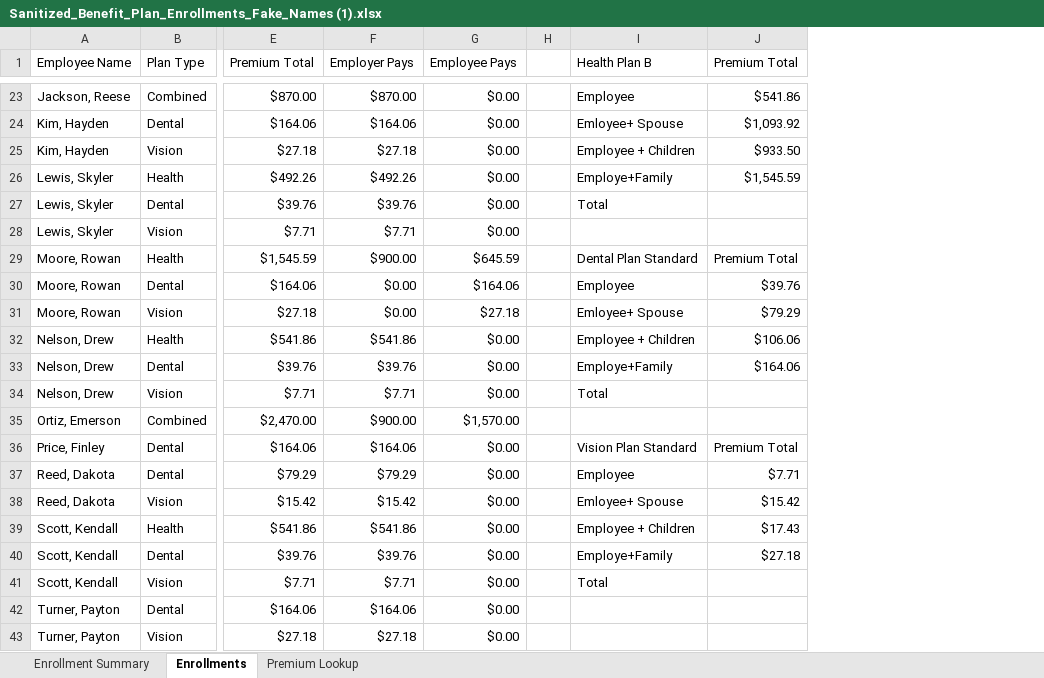
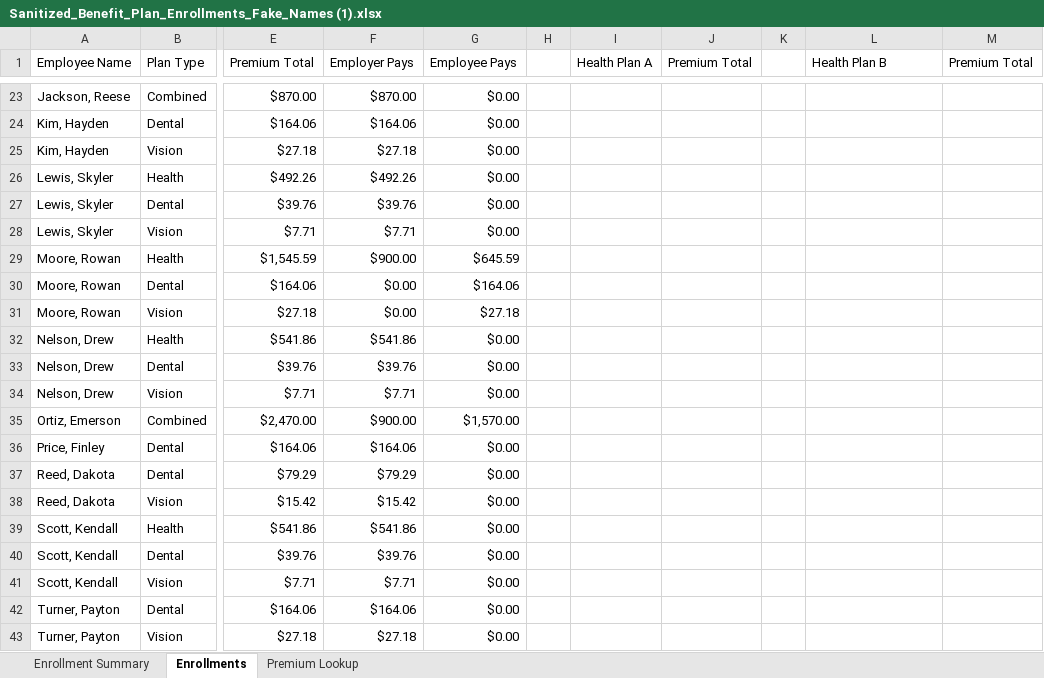
Before and after one commit to juliopadilla-analytics/business-analyst-portfolio, an Excel workbook: employee-benefits-dashboard/Sanitized_Benefit_Plan_Enrollments_Fake_Names (1).xlsx, sheet Enrollments, drawn as a sheet; only a part is shown, gaps mark what is left out; values as stored, in another font and other column widths than the file's, no cell formats; addresses are those after the commit; the diff covers the shown part only; the diff names each change by its address in the sheet, - before the commit and + after, or states it on an @@ line.

```diff
--- a/employee-benefits-dashboard/Sanitized_Benefit_Plan_Enrollments_Fake_Names (1).xlsx (sheet Enrollments)
+++ b/employee-benefits-dashboard/Sanitized_Benefit_Plan_Enrollments_Fake_Names (1).xlsx (sheet Enrollments)
+column I (Health Plan A), empty
+column J (Premium Total), empty
+column K, empty
-L23 (Health Plan B): Employee
+L23 (Health Plan B): (empty)
-M23 (Premium Total): $541.86
+M23 (Premium Total): (empty)
-L24 (Health Plan B): Emloyee+ Spouse
+L24 (Health Plan B): (empty)
-M24 (Premium Total): $1,093.92
+M24 (Premium Total): (empty)
-L25 (Health Plan B): Employee + Children
+L25 (Health Plan B): (empty)
-M25 (Premium Total): $933.50
+M25 (Premium Total): (empty)
-L26 (Health Plan B): Employe+Family
+L26 (Health Plan B): (empty)
-M26 (Premium Total): $1,545.59
+M26 (Premium Total): (empty)
-L27 (Health Plan B): Total
+L27 (Health Plan B): (empty)
-L29 (Health Plan B): Dental Plan Standard
+L29 (Health Plan B): (empty)
-M29 (Premium Total): Premium Total
+M29 (Premium Total): (empty)
-L30 (Health Plan B): Employee
+L30 (Health Plan B): (empty)
-M30 (Premium Total): $39.76
+M30 (Premium Total): (empty)
-L31 (Health Plan B): Emloyee+ Spouse
+L31 (Health Plan B): (empty)
-M31 (Premium Total): $79.29
+M31 (Premium Total): (empty)
-L32 (Health Plan B): Employee + Children
+L32 (Health Plan B): (empty)
-M32 (Premium Total): $106.06
+M32 (Premium Total): (empty)
-L33 (Health Plan B): Employe+Family
+L33 (Health Plan B): (empty)
-M33 (Premium Total): $164.06
+M33 (Premium Total): (empty)
-L34 (Health Plan B): Total
+L34 (Health Plan B): (empty)
-L36 (Health Plan B): Vision Plan Standard
+L36 (Health Plan B): (empty)
-M36 (Premium Total): Premium Total
+M36 (Premium Total): (empty)
-L37 (Health Plan B): Employee
+L37 (Health Plan B): (empty)
-M37 (Premium Total): $7.71
+M37 (Premium Total): (empty)
-L38 (Health Plan B): Emloyee+ Spouse
+L38 (Health Plan B): (empty)
-M38 (Premium Total): $15.42
+M38 (Premium Total): (empty)
-L39 (Health Plan B): Employee + Children
+L39 (Health Plan B): (empty)
-M39 (Premium Total): $17.43
+M39 (Premium Total): (empty)
-L40 (Health Plan B): Employe+Family
+L40 (Health Plan B): (empty)
-M40 (Premium Total): $27.18
+M40 (Premium Total): (empty)
-L41 (Health Plan B): Total
+L41 (Health Plan B): (empty)
```
Also changed, not shown: 29 edited cells elsewhere in this sheet, cell formats.
